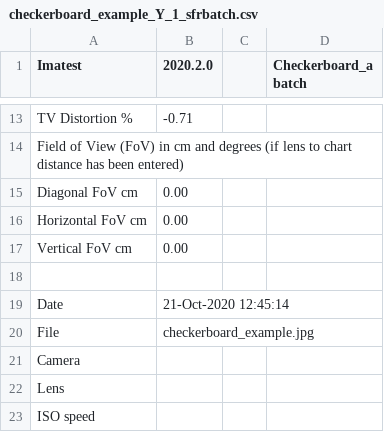
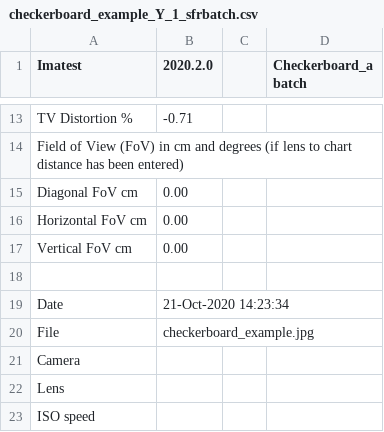
Before and after one commit to maslyankov/Automated-Android-PhotoVideo-Testing, a CSV file: images/imatest/Results/checkerboard_example_Y_1_sfrbatch.csv, drawn as a sheet; only a part is shown, gaps mark what is left out.

```diff
--- a/images/imatest/Results/checkerboard_example_Y_1_sfrbatch.csv
+++ b/images/imatest/Results/checkerboard_example_Y_1_sfrbatch.csv
@@ -18,3 +18,3 @@ Vertical FoV cm,    0.00,
 
-Date, 21-Oct-2020 12:45:14,
+Date, 21-Oct-2020 14:23:34,
 File, checkerboard_example.jpg,
```
Also changed, not shown: images/imatest/Results/blemish_example_blem_Y.csv, images/imatest/Results/checkerboard_example_Y_multi.csv, 31 other files.
